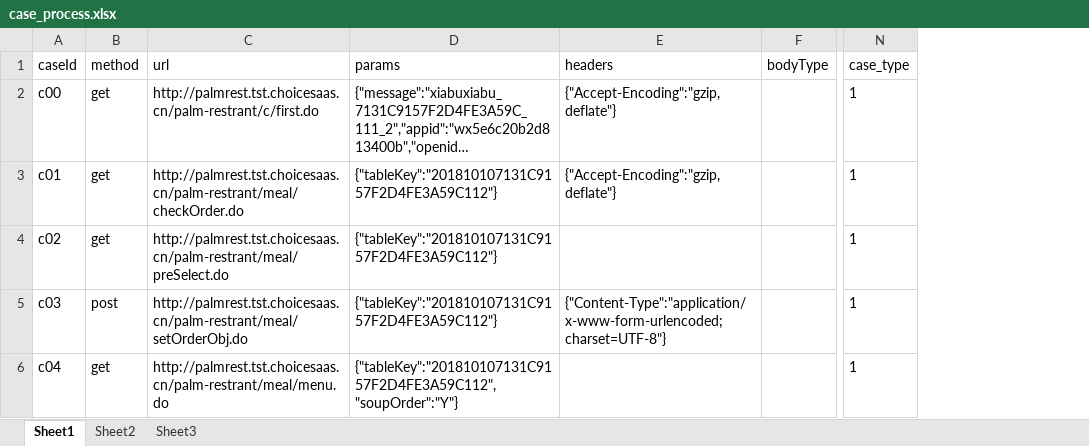
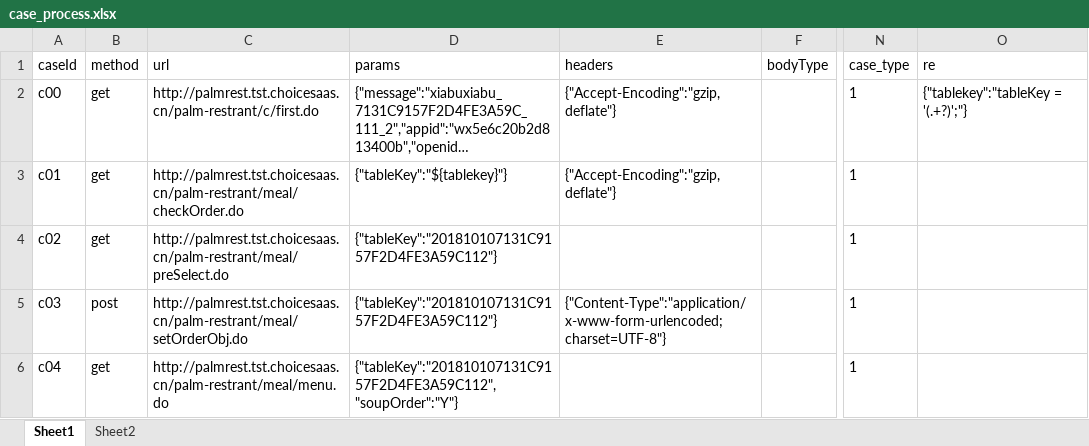
Before and after one commit to suheping/AutoTestPlatform, an Excel workbook: data/case_process.xlsx, sheet Sheet1, drawn as a sheet; only a part is shown, gaps mark what is left out; long unchanged cells end in …; values as stored, in another font and other column widths than the file's, no borders; the diff names each change by its address in the sheet, - before the commit and + after, or states it on an @@ line.

```diff
--- a/data/case_process.xlsx (sheet Sheet1)
+++ b/data/case_process.xlsx (sheet Sheet1)
-sheet tab: Sheet3
+column O (re), row 2: {"tablekey":"tableKey = '(.+?)';"}
-D3 (params): {"tableKey":"201810107131C9157F2D4FE3A59C112"}
+D3 (params): {"tableKey":"${tablekey}"}
```
Also changed, not shown: sheet Sheet2, data/case1.xlsx, 4 other files.
